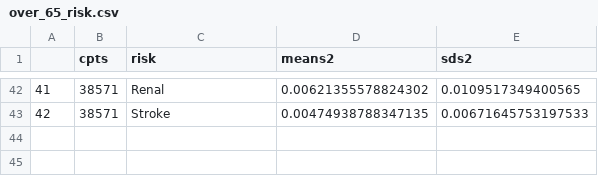
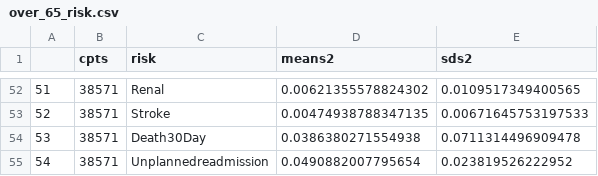
Before and after one commit to hms-dbmi/shinyVCT, a CSV file: calculation/over_65_risk.csv, drawn as a sheet; only a part is shown, gaps mark what is left out; the diff covers the shown part only; the diff names each change by its address in the sheet, - before the commit and + after, or states it on an @@ line.

```diff
--- a/calculation/over_65_risk.csv
+++ b/calculation/over_65_risk.csv
@@ column A renumbered between rows 11 and 53 @@
+row 54: 53 | 38571 | Death30Day | 0.0386380271554938 | 0.0711314496909478
+row 55: 54 | 38571 | Unplannedreadmission | 0.0490882007795654 | 0.023819526222952
```
Also changed, not shown: 10 added rows elsewhere in this file, calculation/under_65_risk.csv, 11 other files.
